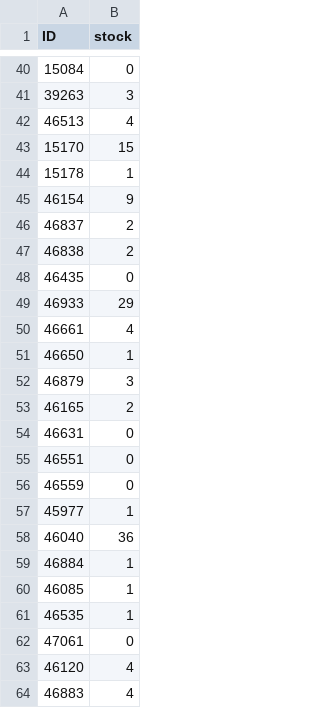
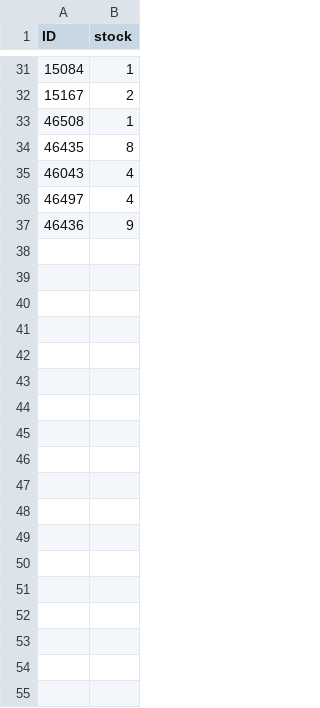
Before and after one commit to Meszeter/ts24-public, a CSV file: ts24_update.csv, drawn as a sheet; only a part is shown, gaps mark what is left out; the diff covers the shown part only.

Commit message:
Update ts24_update.csv - 2025-10-07T19:36:58.068Z

```diff
--- a/ts24_update.csv
+++ b/ts24_update.csv
@@ -40,25 +31,7 @@ ID,stock
-15084,0
-39263,3
-46513,4
-15170,15
-15178,1
-46154,9
-46837,2
-46838,2
-46435,0
-46933,29
-46661,4
-46650,1
-46879,3
-46165,2
-46631,0
-46551,0
-46559,0
-45977,1
-46040,36
-46884,1
-46085,1
-46535,1
-47061,0
-46120,4
-46883,4
+15084,1
+15167,2
+46508,1
+46435,8
+46043,4
+46497,4
+46436,9
```
Also changed, not shown: 26 added rows, 35 removed rows and 3 edited cells elsewhere in this file.
